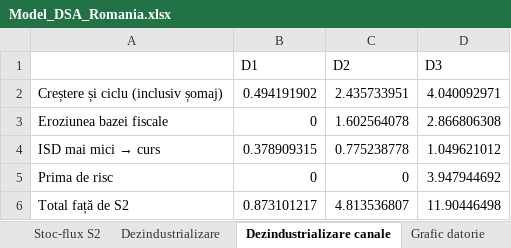
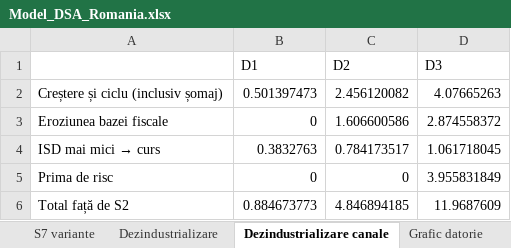
Before and after one commit to Infuscy/infuscy.github.io, an Excel workbook: romania-deficit/Model_DSA_Romania.xlsx, sheet Dezindustrializare canale, drawn as a sheet; values as stored, in another font and other column widths than the file's, no borders; the diff names each change by its address in the sheet, - before the commit and + after, or states it on an @@ line.

```diff
--- a/romania-deficit/Model_DSA_Romania.xlsx (sheet Dezindustrializare canale)
+++ b/romania-deficit/Model_DSA_Romania.xlsx (sheet Dezindustrializare canale)
+sheet tab: S7 variante
-B2 (D1): 0.494191902
+B2 (D1): 0.501397473
-C2 (D2): 2.435733951
+C2 (D2): 2.456120082
-D2 (D3): 4.040092971
+D2 (D3): 4.07665263
-C3 (D2): 1.602564078
+C3 (D2): 1.606600586
-D3 (D3): 2.866806308
+D3 (D3): 2.874558372
-B4 (D1): 0.378909315
+B4 (D1): 0.3832763
-C4 (D2): 0.775238778
+C4 (D2): 0.784173517
-D4 (D3): 1.049621012
+D4 (D3): 1.061718045
-D5 (D3): 3.947944692
+D5 (D3): 3.955831849
-B6 (D1): 0.873101217
+B6 (D1): 0.884673773
-C6 (D2): 4.813536807
+C6 (D2): 4.846894185
-D6 (D3): 11.90446498
+D6 (D3): 11.9687609
```
Also changed, not shown: sheet Datorie cu feedback, sheet Feedback macro, sheet Dezindustrializare, sheet Șoc energetic, sheet S3, sheet S4, 10 more sheets, other sheet tabs, charts or pictures, 10 other files.
